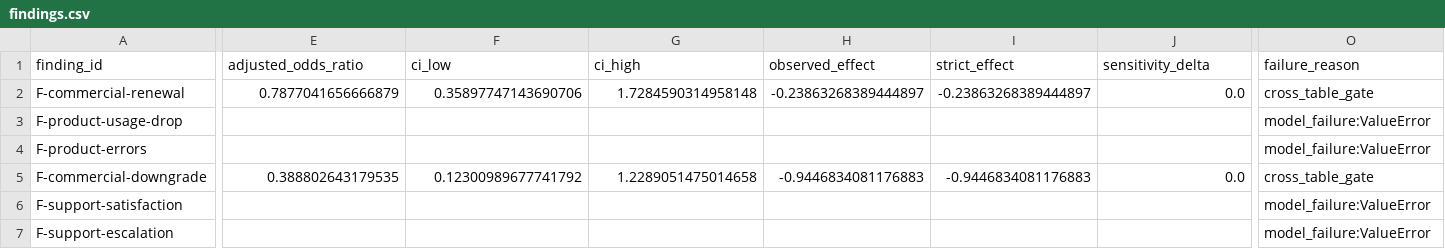
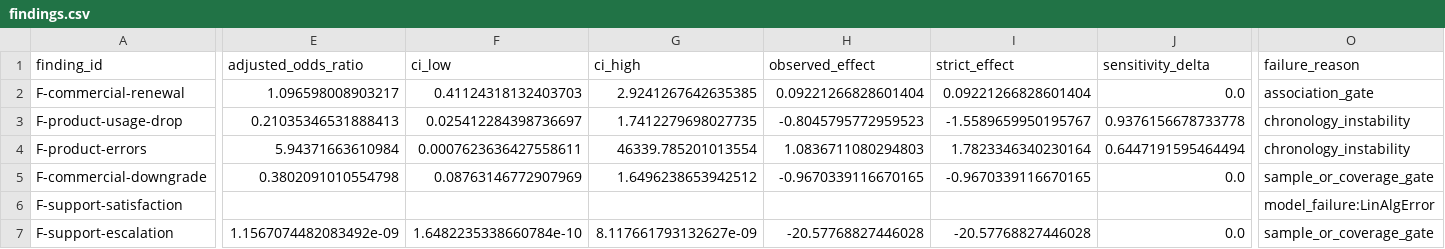
Before and after one commit to luisroquette/ai-master-challenge, a CSV file: submissions/luis-roquette/solution/001-churn/artifacts/findings.csv, drawn as a sheet; only a part is shown, gaps mark what is left out; the diff covers the shown part only; the diff names each change by its address in the sheet, - before the commit and + after, or states it on an @@ line.

```diff
--- a/submissions/luis-roquette/solution/001-churn/artifacts/findings.csv
+++ b/submissions/luis-roquette/solution/001-churn/artifacts/findings.csv
-E2 (adjusted_odds_ratio): 0.7877041656666879
+E2 (adjusted_odds_ratio): 1.096598008903217
-F2 (ci_low): 0.35897747143690706
+F2 (ci_low): 0.41124318132403703
-G2 (ci_high): 1.7284590314958148
+G2 (ci_high): 2.9241267642635385
-H2 (observed_effect): -0.23863268389444897
+H2 (observed_effect): 0.09221266828601404
-I2 (strict_effect): -0.23863268389444897
+I2 (strict_effect): 0.09221266828601404
-O2 (failure_reason): cross_table_gate
+O2 (failure_reason): association_gate
-E3 (adjusted_odds_ratio): (empty)
+E3 (adjusted_odds_ratio): 0.21035346531888413
-F3 (ci_low): (empty)
+F3 (ci_low): 0.025412284398736697
-G3 (ci_high): (empty)
+G3 (ci_high): 1.7412279698027735
-H3 (observed_effect): (empty)
+H3 (observed_effect): -0.8045795772959523
-I3 (strict_effect): (empty)
+I3 (strict_effect): -1.5589659950195767
-J3 (sensitivity_delta): (empty)
+J3 (sensitivity_delta): 0.9376156678733778
-O3:O4 (failure_reason): model_failure:ValueError
+O3:O4 (failure_reason): chronology_instability
-E4 (adjusted_odds_ratio): (empty)
+E4 (adjusted_odds_ratio): 5.94371663610984
-F4 (ci_low): (empty)
+F4 (ci_low): 0.0007623636427558611
-G4 (ci_high): (empty)
+G4 (ci_high): 46339.785201013554
-H4 (observed_effect): (empty)
+H4 (observed_effect): 1.0836711080294803
-I4 (strict_effect): (empty)
+I4 (strict_effect): 1.7823346340230164
-J4 (sensitivity_delta): (empty)
+J4 (sensitivity_delta): 0.6447191595464494
-E5 (adjusted_odds_ratio): 0.388802643179535
+E5 (adjusted_odds_ratio): 0.3802091010554798
-F5 (ci_low): 0.12300989677741792
+F5 (ci_low): 0.08763146772907969
-G5 (ci_high): 1.2289051475014658
+G5 (ci_high): 1.6496238653942512
-H5 (observed_effect): -0.9446834081176883
+H5 (observed_effect): -0.9670339116670165
-I5 (strict_effect): -0.9446834081176883
+I5 (strict_effect): -0.9670339116670165
-O5 (failure_reason): cross_table_gate
+O5 (failure_reason): sample_or_coverage_gate
-O6 (failure_reason): model_failure:ValueError
+O6 (failure_reason): model_failure:LinAlgError
-E7 (adjusted_odds_ratio): (empty)
+E7 (adjusted_odds_ratio): 1.1567074482083492e-09
-F7 (ci_low): (empty)
+F7 (ci_low): 1.6482235338660784e-10
-G7 (ci_high): (empty)
+G7 (ci_high): 8.117661793132627e-09
-H7 (observed_effect): (empty)
+H7 (observed_effect): -20.57768827446028
-I7 (strict_effect): (empty)
+I7 (strict_effect): -20.57768827446028
-J7 (sensitivity_delta): (empty)
+J7 (sensitivity_delta): 0.0
-O7 (failure_reason): model_failure:ValueError
+O7 (failure_reason): sample_or_coverage_gate
```
Also changed, not shown: 4 edited cells elsewhere in this file, submissions/luis-roquette/solution/001-churn/artifacts/claim_checks.csv, submissions/luis-roquette/solution/001-churn/artifacts/segment_metrics.csv, 28 other files.
